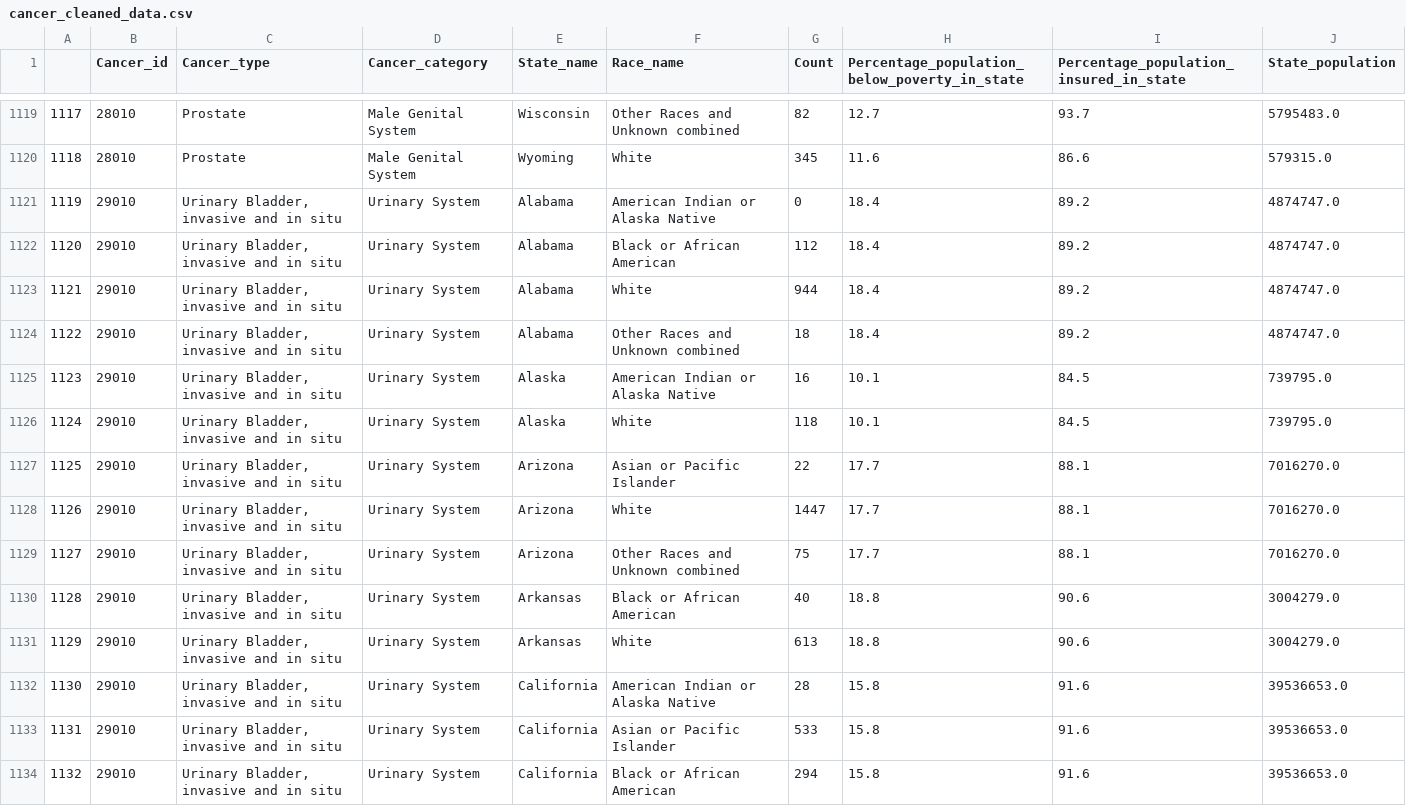
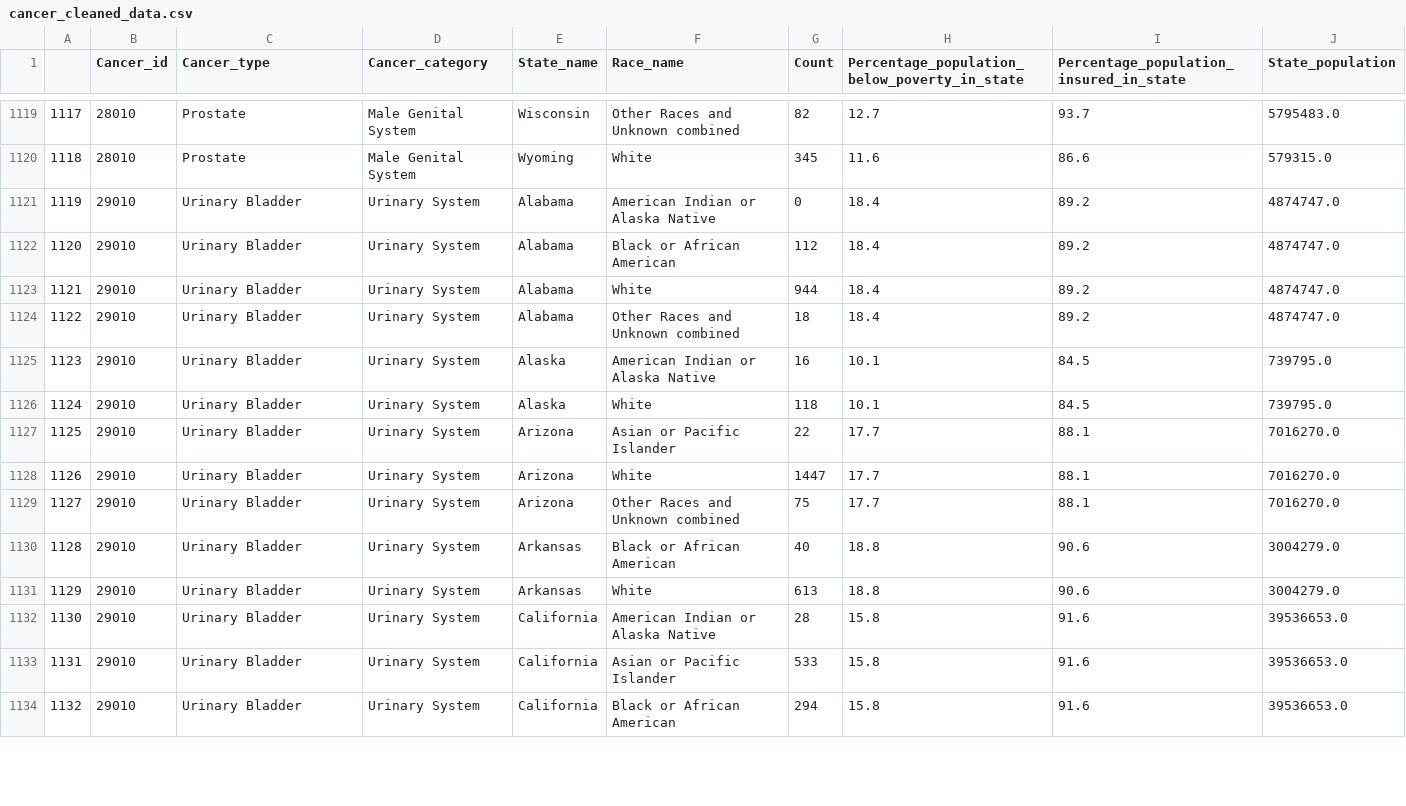
Before and after one commit to DS4200-Sec2-F22/ds4200f22-project-cancer-by-state, a CSV file: data/cancer_cleaned_data.csv, drawn as a sheet; only a part is shown, gaps mark what is left out; the diff covers the shown part only.

Commit message:
updated bladder cancer value

```diff
--- a/data/cancer_cleaned_data.csv
+++ b/data/cancer_cleaned_data.csv
@@ -1120,15 +1120,15 @@
 1118,28010,Prostate,Male Genital System,Wyoming,White,345,11.6,86.6,579315.0
-1119,29010,"Urinary Bladder, invasive and in situ",Urinary System,Alabama,American Indian or Alaska Native,0,18.4,89.2,4874747.0
-1120,29010,"Urinary Bladder, invasive and in situ",Urinary System,Alabama,Black or African American,112,18.4,89.2,4874747.0
-1121,29010,"Urinary Bladder, invasive and in situ",Urinary System,Alabama,White,944,18.4,89.2,4874747.0
-1122,29010,"Urinary Bladder, invasive and in situ",Urinary System,Alabama,Other Races and Unknown combined,18,18.4,89.2,4874747.0
-1123,29010,"Urinary Bladder, invasive and in situ",Urinary System,Alaska,American Indian or Alaska Native,16,10.1,84.5,739795.0
-1124,29010,"Urinary Bladder, invasive and in situ",Urinary System,Alaska,White,118,10.1,84.5,739795.0
-1125,29010,"Urinary Bladder, invasive and in situ",Urinary System,Arizona,Asian or Pacific Islander,22,17.7,88.1,7016270.0
-1126,29010,"Urinary Bladder, invasive and in situ",Urinary System,Arizona,White,1447,17.7,88.1,7016270.0
-1127,29010,"Urinary Bladder, invasive and in situ",Urinary System,Arizona,Other Races and Unknown combined,75,17.7,88.1,7016270.0
-1128,29010,"Urinary Bladder, invasive and in situ",Urinary System,Arkansas,Black or African American,40,18.8,90.6,3004279.0
-1129,29010,"Urinary Bladder, invasive and in situ",Urinary System,Arkansas,White,613,18.8,90.6,3004279.0
-1130,29010,"Urinary Bladder, invasive and in situ",Urinary System,California,American Indian or Alaska Native,28,15.8,91.6,39536653.0
-1131,29010,"Urinary Bladder, invasive and in situ",Urinary System,California,Asian or Pacific Islander,533,15.8,91.6,39536653.0
-1132,29010,"Urinary Bladder, invasive and in situ",Urinary System,California,Black or African American,294,15.8,91.6,39536653.0
+1119,29010,Urinary Bladder,Urinary System,Alabama,American Indian or Alaska Native,0,18.4,89.2,4874747.0
+1120,29010,Urinary Bladder,Urinary System,Alabama,Black or African American,112,18.4,89.2,4874747.0
+1121,29010,Urinary Bladder,Urinary System,Alabama,White,944,18.4,89.2,4874747.0
+1122,29010,Urinary Bladder,Urinary System,Alabama,Other Races and Unknown combined,18,18.4,89.2,4874747.0
+1123,29010,Urinary Bladder,Urinary System,Alaska,American Indian or Alaska Native,16,10.1,84.5,739795.0
+1124,29010,Urinary Bladder,Urinary System,Alaska,White,118,10.1,84.5,739795.0
+1125,29010,Urinary Bladder,Urinary System,Arizona,Asian or Pacific Islander,22,17.7,88.1,7016270.0
+1126,29010,Urinary Bladder,Urinary System,Arizona,White,1447,17.7,88.1,7016270.0
+1127,29010,Urinary Bladder,Urinary System,Arizona,Other Races and Unknown combined,75,17.7,88.1,7016270.0
+1128,29010,Urinary Bladder,Urinary System,Arkansas,Black or African American,40,18.8,90.6,3004279.0
+1129,29010,Urinary Bladder,Urinary System,Arkansas,White,613,18.8,90.6,3004279.0
+1130,29010,Urinary Bladder,Urinary System,California,American Indian or Alaska Native,28,15.8,91.6,39536653.0
+1131,29010,Urinary Bladder,Urinary System,California,Asian or Pacific Islander,533,15.8,91.6,39536653.0
+1132,29010,Urinary Bladder,Urinary System,California,Black or African American,294,15.8,91.6,39536653.0
```
Also changed, not shown: 128 edited cells elsewhere in this file.
